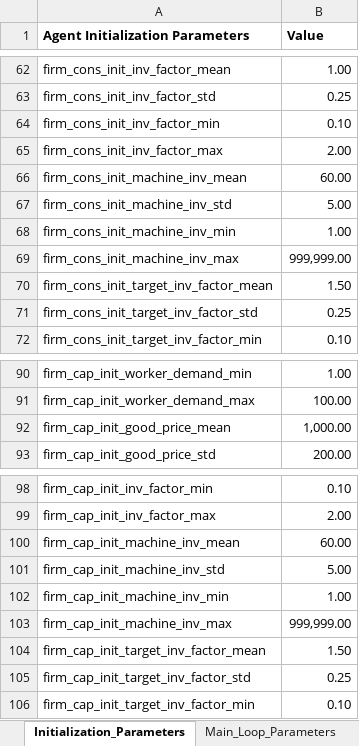
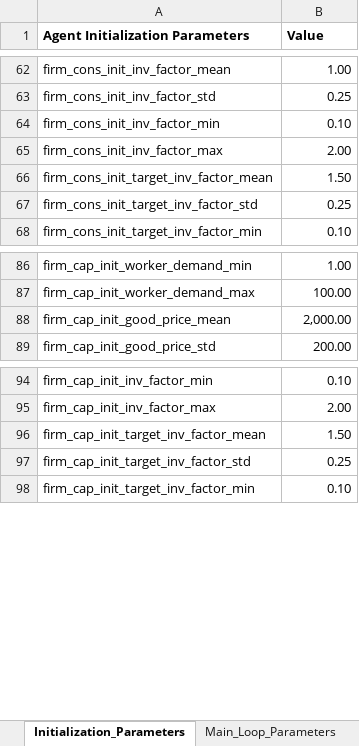
Before and after one commit to feyzijan/Vulcan, an Excel workbook: InitializationData/Simulation_Parameters.xlsx, sheet Initialization_Parameters, drawn as a sheet; only a part is shown, gaps mark what is left out; values as stored, in another font and other column widths than the file's, no borders; removed rows and columns are numbered as before the commit, all else as after; the diff names each change by its address in the sheet, - before the commit and + after, or states it on an @@ line.

Commit message:
Simplify and fix firm initialization

```diff
--- a/InitializationData/Simulation_Parameters.xlsx (sheet Initialization_Parameters)
+++ b/InitializationData/Simulation_Parameters.xlsx (sheet Initialization_Parameters)
-row 66: firm_cons_init_machine_inv_mean | 60.00
-row 67: firm_cons_init_machine_inv_std | 5.00
-row 68: firm_cons_init_machine_inv_min | 1.00
-row 69: firm_cons_init_machine_inv_max | 999,999.00
-B88 (Value): 1,000.00
+B88 (Value): 2,000.00
-row 100: firm_cap_init_machine_inv_mean | 60.00
-row 101: firm_cap_init_machine_inv_std | 5.00
-row 102: firm_cap_init_machine_inv_min | 1.00
-row 103: firm_cap_init_machine_inv_max | 999,999.00
```
Also changed, not shown: sheet Consumer_Firm_Sectors, sheet Main_Loop_Parameters, 16 other files.
